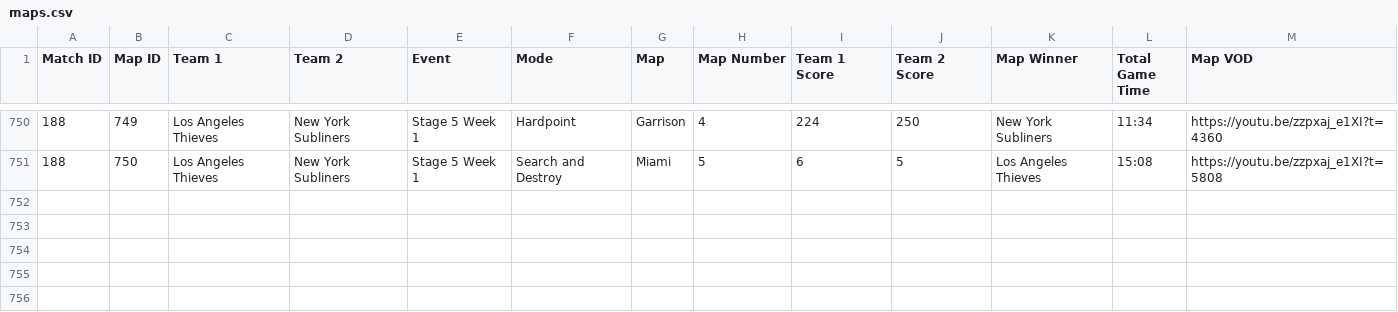
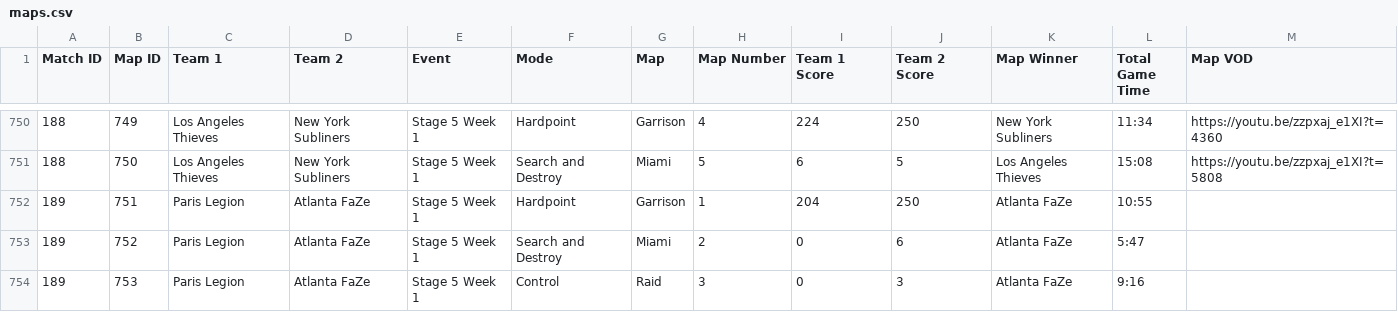
Before and after one commit to cford23/cod-stats-tool, a CSV file: data/maps.csv, drawn as a sheet; only a part is shown, gaps mark what is left out; the diff names each change by its address in the sheet, - before the commit and + after, or states it on an @@ line.

```diff
--- a/data/maps.csv
+++ b/data/maps.csv
+row 752: 189 | 751 | Paris Legion | Atlanta FaZe | Stage 5 Week 1 | Hardpoint | Garrison | 1 | 204 | 250 | Atlanta FaZe | 10:55
+row 753: 189 | 752 | Paris Legion | Atlanta FaZe | Stage 5 Week 1 | Search and Destroy | Miami | 2 | 0 | 6 | Atlanta FaZe | 5:47
+row 754: 189 | 753 | Paris Legion | Atlanta FaZe | Stage 5 Week 1 | Control | Raid | 3 | 0 | 3 | Atlanta FaZe | 9:16
```
Also changed, not shown: data/matches.csv, data/players.csv.
